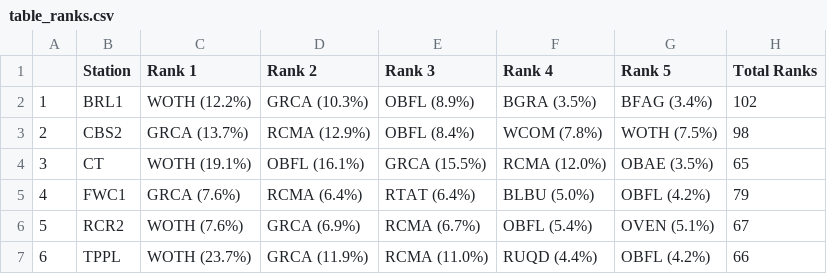
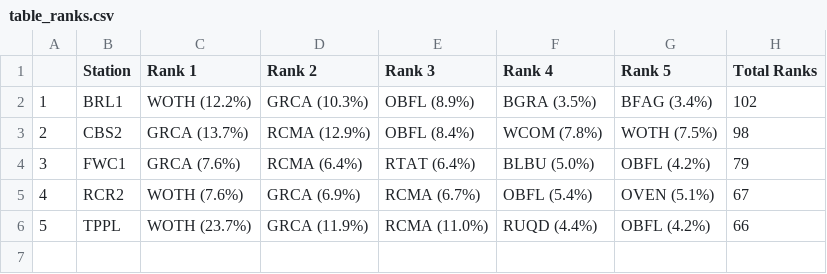
Before and after one commit to sharp-lilac/belize-bird-community-composition-MoSI, a CSV file: outputs/table_ranks.csv, drawn as a sheet; removed rows and columns are numbered as before the commit, all else as after; the diff names each change by its address in the sheet, - before the commit and + after, or states it on an @@ line.

Commit message:
Remove CT Station

```diff
--- a/outputs/table_ranks.csv
+++ b/outputs/table_ranks.csv
-row 4: 3 | CT | WOTH (19.1%) | OBFL (16.1%) | GRCA (15.5%) | RCMA (12.0%) | OBAE (3.5%) | 65
@@ column A renumbered from row 4 down @@
```
Also changed, not shown: outputs/table_centroid_means.csv, outputs/table_exclusive_species.csv, 10 other files.
